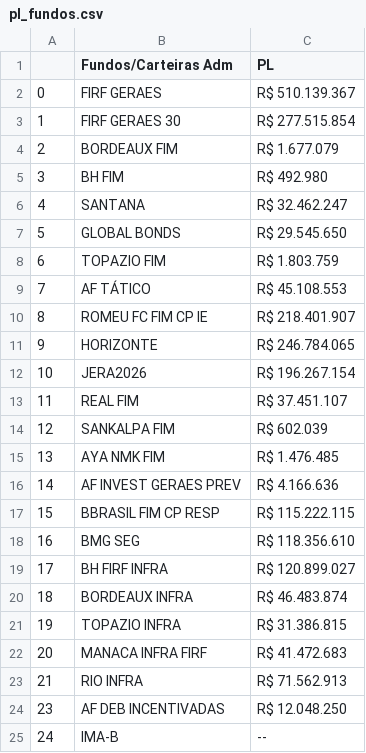
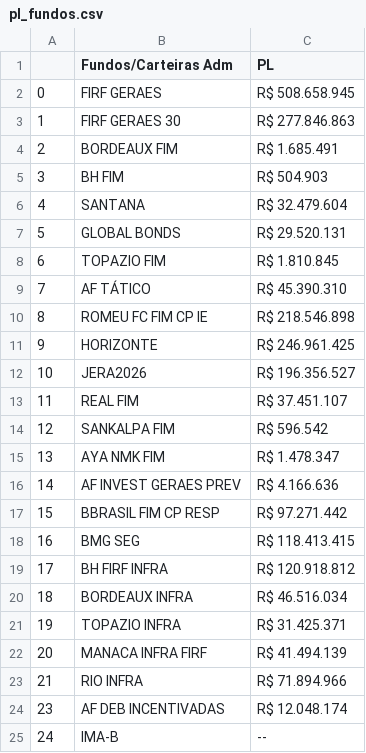
Before and after one commit to AFINVEST/Projeto-Gestao-Risco, a CSV file: pl_fundos.csv, drawn as a sheet.

```diff
--- a/pl_fundos.csv
+++ b/pl_fundos.csv
@@ -1,25 +1,25 @@
 ,Fundos/Carteiras Adm,PL
-0,FIRF GERAES,R$ 510.139.367
-1,FIRF GERAES 30,R$ 277.515.854
-2,BORDEAUX FIM,R$ 1.677.079
-3,BH FIM,R$ 492.980
-4,SANTANA,R$ 32.462.247
-5,GLOBAL BONDS,R$ 29.545.650
-6,TOPAZIO FIM,R$ 1.803.759
-7,AF TÁTICO,R$ 45.108.553
-8,ROMEU FC FIM CP IE,R$ 218.401.907
-9,HORIZONTE,R$ 246.784.065
-10,JERA2026,R$ 196.267.154
+0,FIRF GERAES,R$ 508.658.945
+1,FIRF GERAES 30,R$ 277.846.863
+2,BORDEAUX FIM,R$ 1.685.491
+3,BH FIM,R$ 504.903
+4,SANTANA,R$ 32.479.604
+5,GLOBAL BONDS,R$ 29.520.131
+6,TOPAZIO FIM,R$ 1.810.845
+7,AF TÁTICO,R$ 45.390.310
+8,ROMEU FC FIM CP IE,R$ 218.546.898
+9,HORIZONTE,R$ 246.961.425
+10,JERA2026,R$ 196.356.527
 11,REAL FIM,R$ 37.451.107
-12,SANKALPA FIM,R$ 602.039
-13,AYA NMK FIM,R$ 1.476.485
+12,SANKALPA FIM,R$ 596.542
+13,AYA NMK FIM,R$ 1.478.347
 14,AF INVEST GERAES PREV,R$ 4.166.636
-15,BBRASIL FIM CP RESP,R$ 115.222.115
-16,BMG SEG,R$ 118.356.610
-17,BH FIRF INFRA,R$ 120.899.027
-18,BORDEAUX INFRA,R$ 46.483.874
-19,TOPAZIO INFRA,R$ 31.386.815
-20,MANACA INFRA FIRF,R$ 41.472.683
-21,RIO INFRA,R$ 71.562.913
-23,AF DEB INCENTIVADAS,R$ 12.048.250
+15,BBRASIL FIM CP RESP,R$ 97.271.442
+16,BMG SEG,R$ 118.413.415
+17,BH FIRF INFRA,R$ 120.918.812
+18,BORDEAUX INFRA,R$ 46.516.034
+19,TOPAZIO INFRA,R$ 31.425.371
+20,MANACA INFRA FIRF,R$ 41.494.139
+21,RIO INFRA,R$ 71.894.966
+23,AF DEB INCENTIVADAS,R$ 12.048.174
 24,IMA-B,--
```
Also changed, not shown: df_preco_de_ajuste_atual.csv, pl_fundos_teste.csv, 6 other files.
